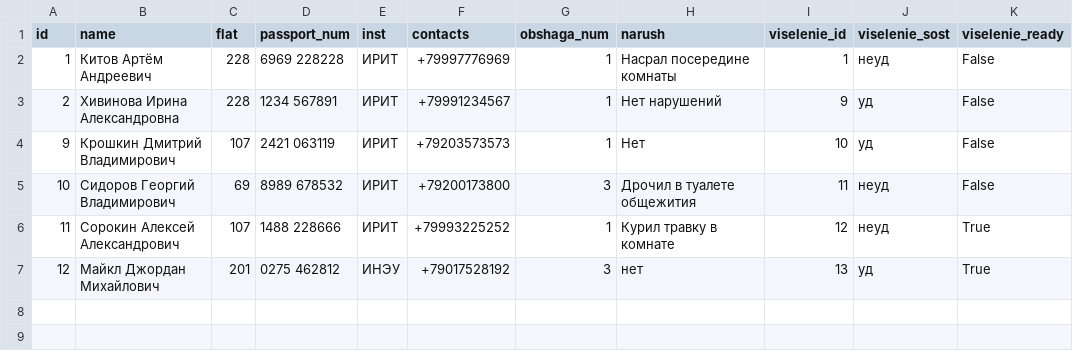
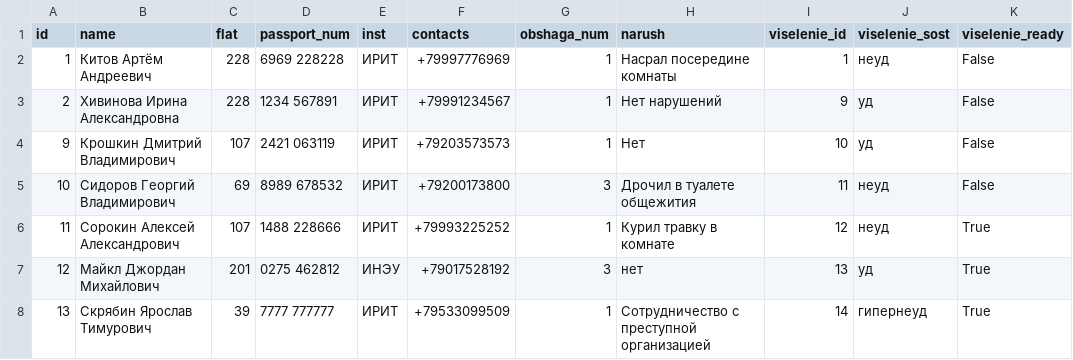
Before and after one commit to kroshkindm-source/lab_pupu, a CSV file: src/out/data.csv, drawn as a sheet; the diff names each change by its address in the sheet, - before the commit and + after, or states it on an @@ line.

```diff
--- a/src/out/data.csv
+++ b/src/out/data.csv
+row 8: 13 | Скрябин Ярослав Тимурович | 39 | 7777 777777 | ИРИТ | +79533099509 | 1 | Сотрудничество с преступной организацией | 14 | гипернеуд | True
```
Also changed, not shown: 5 other files.
